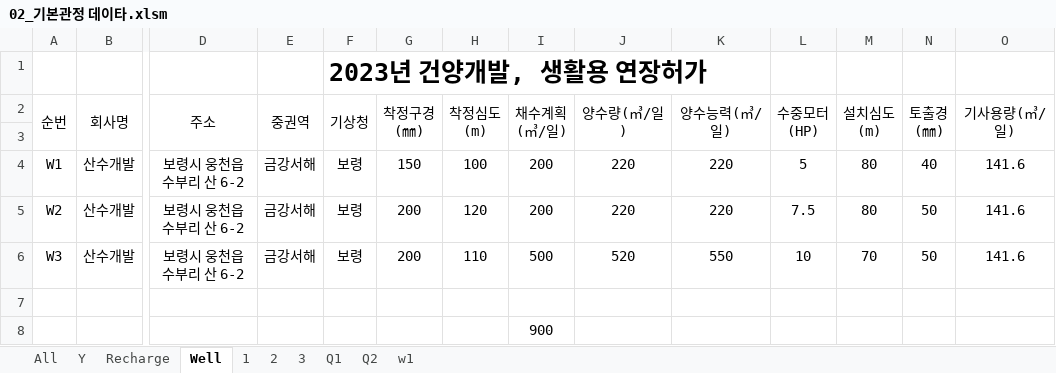
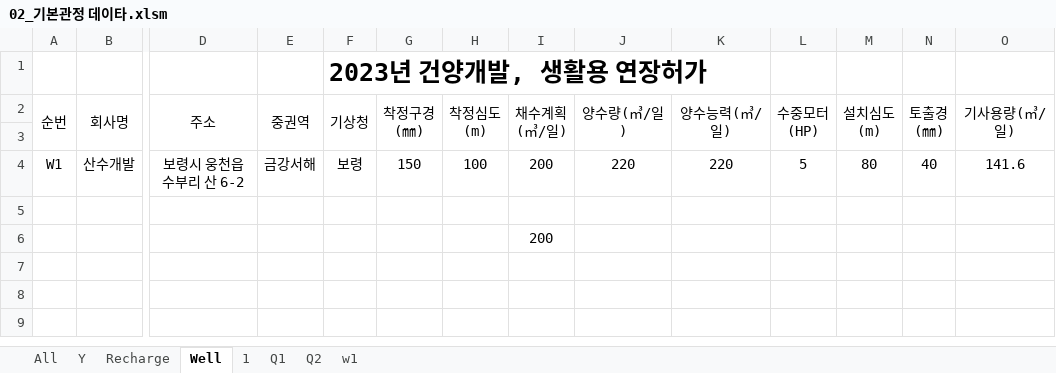
Before and after one commit to ihanseol/02_Excel2, an Excel workbook: 01_Acquifer Pumping Test/02_기본관정데이타/02_기본관정 데이타.xlsm, sheet Well, drawn as a sheet; only a part is shown, gaps mark what is left out; values as stored, in another font and other column widths than the file's, no borders; charts and pictures not drawn; removed rows and columns are numbered as before the commit, all else as after; rows hold the shown columns only; the diff names each change by its address in the sheet, - before the commit and + after, or states it on an @@ line.

```diff
--- a/01_Acquifer Pumping Test/02_기본관정데이타/02_기본관정 데이타.xlsm (sheet Well)
+++ b/01_Acquifer Pumping Test/02_기본관정데이타/02_기본관정 데이타.xlsm (sheet Well)
-sheet tab: 2
-sheet tab: 3
-row 5: W2 | 산수개발 | 보령시 웅천읍 수부리 산 6-2 | 금강서해 | 보령 | 200 | 120 | 200 | 220 | 220 | 7.5 | 80 | 50 | 141.6
-row 6: W3 | 산수개발 | 보령시 웅천읍 수부리 산 6-2 | 금강서해 | 보령 | 200 | 110 | 500 | 520 | 550 | 10 | 70 | 50 | 141.6
-I6 (채수계획 (㎥/일)): 900
+I6 (채수계획 (㎥/일)): 200
```
Also changed, not shown: sheet Q1, sheet 1, sheet w1, charts or pictures, 01_Acquifer Pumping Test/01_양수시험/A1_ge_OriginalSaveFile.xlsm.
